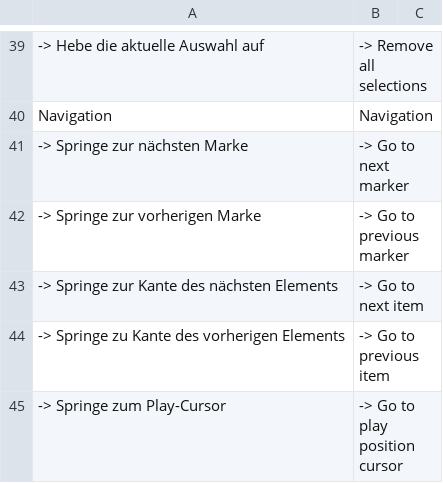
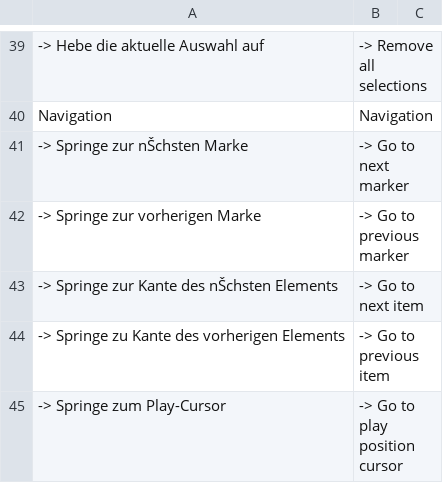
Before and after one commit to Ultraschall/ultraschall-3, a CSV file: Documentation/Localization/Ultraschall_Plugin.csv, drawn as a sheet; only a part is shown, gaps mark what is left out; the diff covers the shown part only; the diff names each change by its address in the sheet, - before the commit and + after, or states it on an @@ line.

```diff
--- a/Documentation/Localization/Ultraschall_Plugin.csv
+++ b/Documentation/Localization/Ultraschall_Plugin.csv
-A41: -> Springe zur nächsten Marke
+A41: -> Springe zur nŠchsten Marke
-A43: -> Springe zur Kante des nächsten Elements
+A43: -> Springe zur Kante des nŠchsten Elements
```
Also changed, not shown: 13 edited cells elsewhere in this file, 5 other files.
